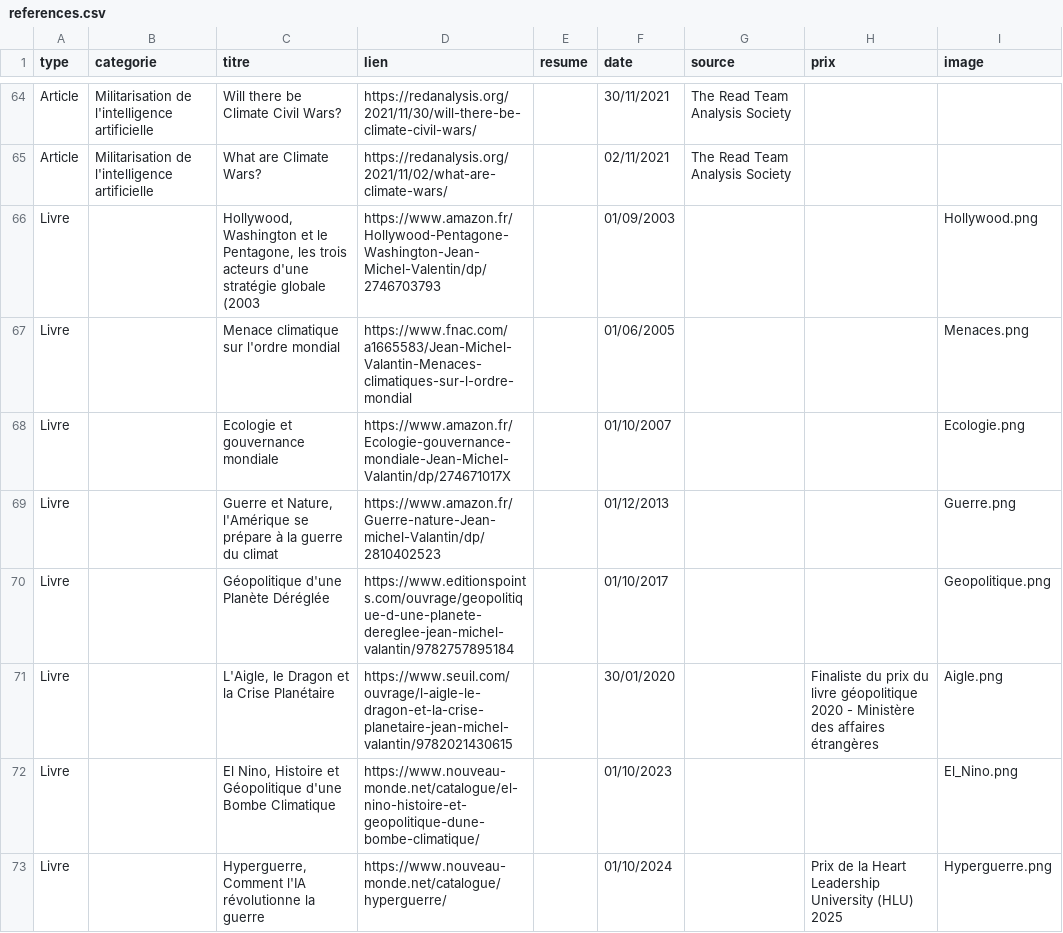
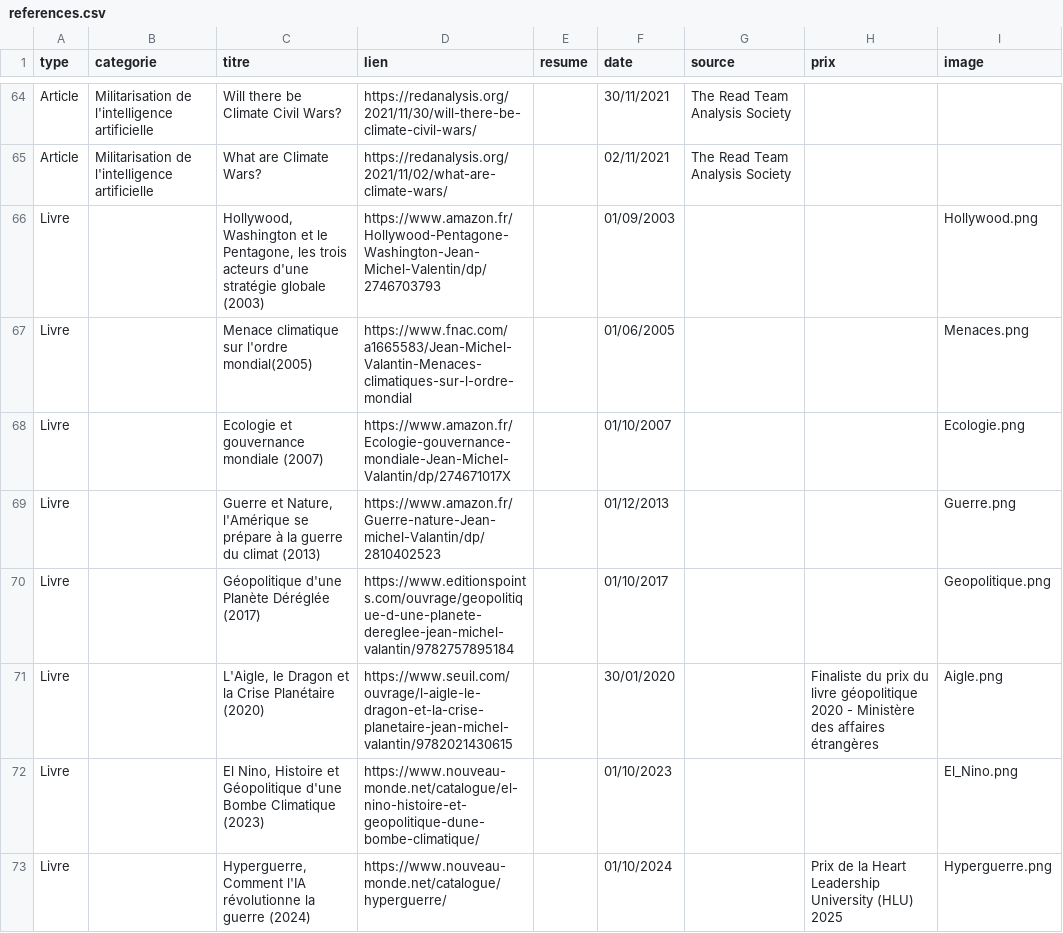
Before and after one commit to JmValantin/pagewebvalantin, a CSV file: references.csv, drawn as a sheet; only a part is shown, gaps mark what is left out.

Commit message:
Update references.csv

```diff
--- a/references.csv
+++ b/references.csv
@@ -92,9 +92,9 @@ Article;Militarisation de l'intelligence artificielle;Will there be Climate Civi
 Article;Militarisation de l'intelligence artificielle;What are Climate Wars?;https://redanalysis.org/2021/11/02/what-are-climate-wars/;;02/11/2021;The Read Team Analysis Society ;;
-Livre;;Hollywood, Washington et le Pentagone, les trois acteurs d'une stratégie globale (2003;https://www.amazon.fr/Hollywood-Pentagone-Washington-Jean-Michel-Valentin/dp/2746703793;;01/09/2003;;;Hollywood.png
-Livre;;Menace climatique sur l'ordre mondial;https://www.fnac.com/a1665583/Jean-Michel-Valantin-Menaces-climatiques-sur-l-ordre-mondial;;01/06/2005;;;Menaces.png
-Livre;;Ecologie et gouvernance mondiale;https://www.amazon.fr/Ecologie-gouvernance-mondiale-Jean-Michel-Valantin/dp/274671017X;;01/10/2007;;;Ecologie.png
-Livre;;Guerre et Nature, l'Amérique se prépare à la guerre du climat;https://www.amazon.fr/Guerre-nature-Jean-michel-Valantin/dp/2810402523;;01/12/2013;;;Guerre.png
-Livre;;Géopolitique d'une Planète Déréglée;https://www.editionspoints.com/ouvrage/geopolitique-d-une-planete-dereglee-jean-michel-valantin/9782757895184;;01/10/2017;;;Geopolitique.png
-Livre;;L'Aigle, le Dragon et la Crise Planétaire;https://www.seuil.com/ouvrage/l-aigle-le-dragon-et-la-crise-planetaire-jean-michel-valantin/9782021430615;;30/01/2020;;Finaliste du prix du livre géopolitique 2020 - Ministère des affaires étrangères;Aigle.png
-Livre;;El Nino, Histoire et Géopolitique d'une Bombe Climatique;https://www.nouveau-monde.net/catalogue/el-nino-histoire-et-geopolitique-dune-bombe-climatique/;;01/10/2023;;;El_Nino.png
-Livre;;Hyperguerre, Comment l'IA révolutionne la guerre;https://www.nouveau-monde.net/catalogue/hyperguerre/;;01/10/2024;;Prix de la Heart Leadership University (HLU) 2025;Hyperguerre.png
+Livre;;Hollywood, Washington et le Pentagone, les trois acteurs d'une stratégie globale (2003);https://www.amazon.fr/Hollywood-Pentagone-Washington-Jean-Michel-Valentin/dp/2746703793;;01/09/2003;;;Hollywood.png
+Livre;;Menace climatique sur l'ordre mondial(2005);https://www.fnac.com/a1665583/Jean-Michel-Valantin-Menaces-climatiques-sur-l-ordre-mondial;;01/06/2005;;;Menaces.png
+Livre;;Ecologie et gouvernance mondiale (2007);https://www.amazon.fr/Ecologie-gouvernance-mondiale-Jean-Michel-Valantin/dp/274671017X;;01/10/2007;;;Ecologie.png
+Livre;;Guerre et Nature, l'Amérique se prépare à la guerre du climat (2013);https://www.amazon.fr/Guerre-nature-Jean-michel-Valantin/dp/2810402523;;01/12/2013;;;Guerre.png
+Livre;;Géopolitique d'une Planète Déréglée (2017);https://www.editionspoints.com/ouvrage/geopolitique-d-une-planete-dereglee-jean-michel-valantin/9782757895184;;01/10/2017;;;Geopolitique.png
+Livre;;L'Aigle, le Dragon et la Crise Planétaire (2020);https://www.seuil.com/ouvrage/l-aigle-le-dragon-et-la-crise-planetaire-jean-michel-valantin/9782021430615;;30/01/2020;;Finaliste du prix du livre géopolitique 2020 - Ministère des affaires étrangères;Aigle.png
+Livre;;El Nino, Histoire et Géopolitique d'une Bombe Climatique (2023);https://www.nouveau-monde.net/catalogue/el-nino-histoire-et-geopolitique-dune-bombe-climatique/;;01/10/2023;;;El_Nino.png
+Livre;;Hyperguerre, Comment l'IA révolutionne la guerre (2024);https://www.nouveau-monde.net/catalogue/hyperguerre/;;01/10/2024;;Prix de la Heart Leadership University (HLU) 2025;Hyperguerre.png
```
